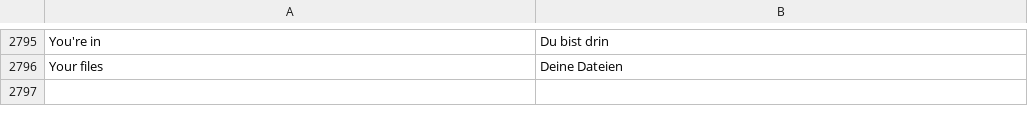
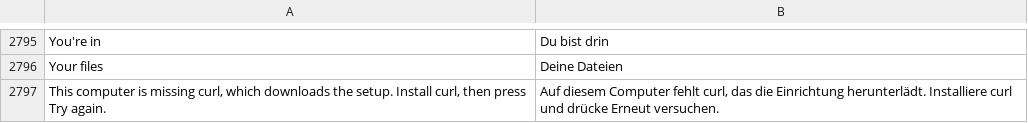
Before and after one commit to n1m21n/Infinite, a TSV file: resources/lang/de.tsv, drawn as a sheet; only a part is shown, gaps mark what is left out.

```diff
--- a/resources/lang/de.tsv
+++ b/resources/lang/de.tsv
@@ -2796 +2796,2 @@ You're in	Du bist drin
 Your files	Deine Dateien
+This computer is missing curl, which downloads the setup. Install curl, then press Try again.	Auf diesem Computer fehlt curl, das die Einrichtung herunterlädt. Installiere curl und drücke Erneut versuchen.
```
Also changed, not shown: resources/lang/es.tsv, resources/lang/ja.tsv, 9 other files.
